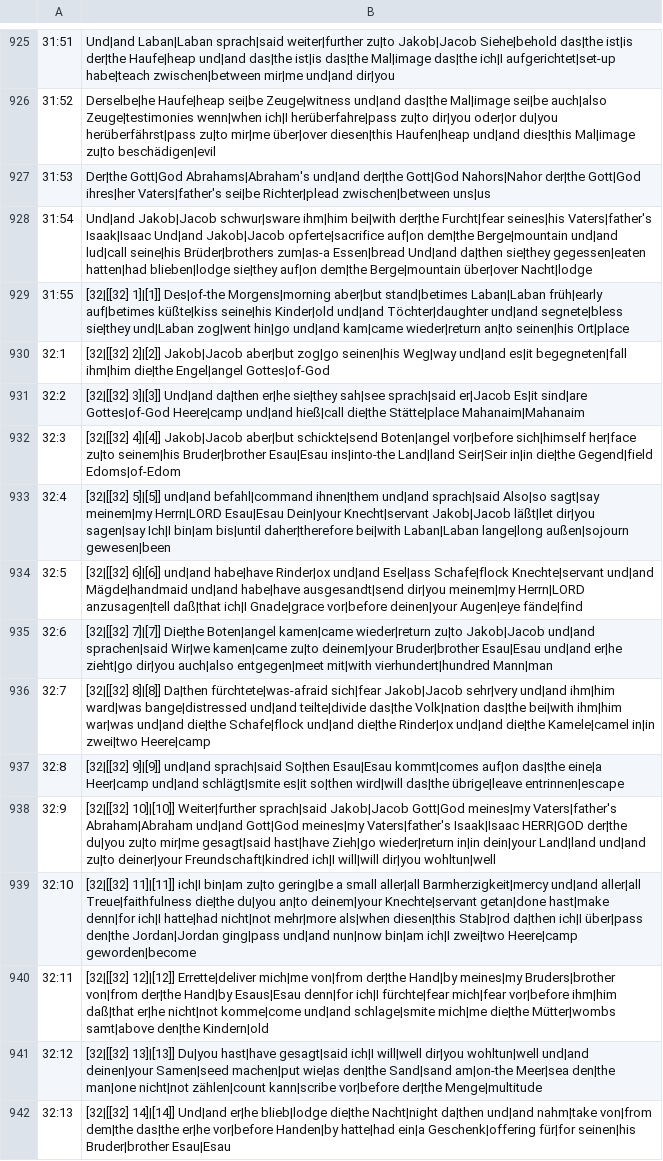
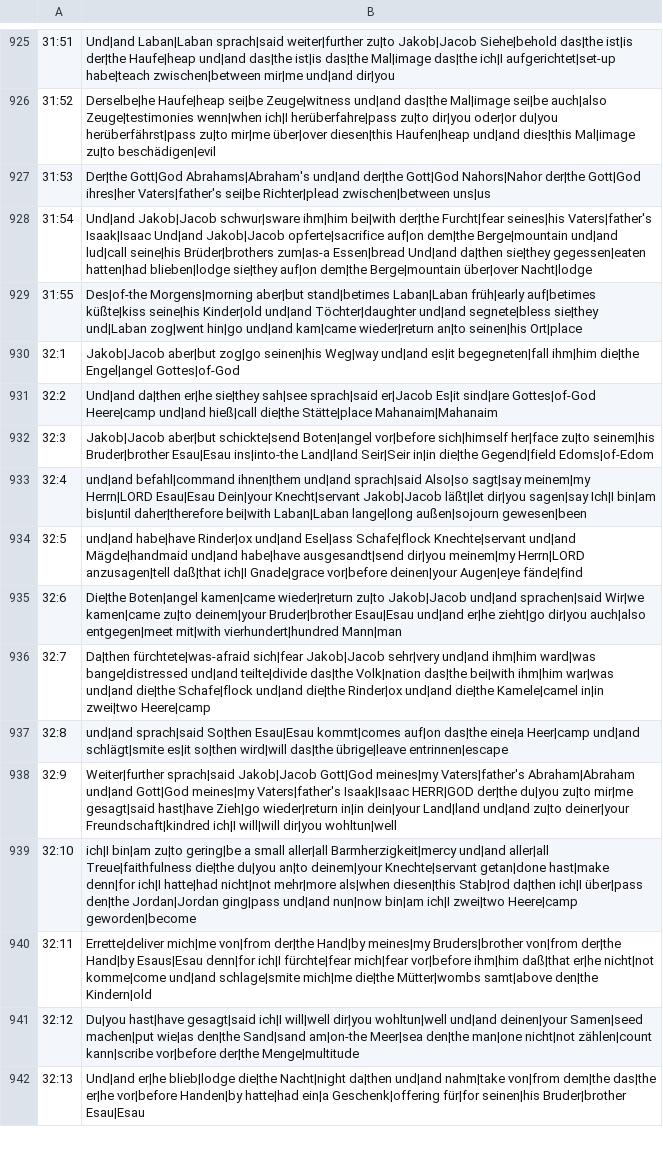
Before and after one commit to andrew-brook-rad/lexibridge, a TSV file: tools/interlinear/output/gen.tsv, drawn as a sheet; only a part is shown, gaps mark what is left out; the diff covers the shown part only; the diff names each change by its address in the sheet, - before the commit and + after, or states it on an @@ line.

```diff
--- a/tools/interlinear/output/gen.tsv
+++ b/tools/interlinear/output/gen.tsv
-B929: [32|[[32] 1]|[1]] Des|of-the Morgens|morning…
+B929: Des|of-the Morgens|morning…
-B930: [32|[[32] 2]|[2]] Jakob|Jacob aber|but…
+B930: Jakob|Jacob aber|but…
-B931: [32|[[32] 3]|[3]] Und|and da|then…
+B931: Und|and da|then…
-B932: [32|[[32] 4]|[4]] Jakob|Jacob aber|but…
+B932: Jakob|Jacob aber|but…
-B933: [32|[[32] 5]|[5]] und|and befahl|command…
+B933: und|and befahl|command…
-B934: [32|[[32] 6]|[6]] und|and habe|have…
+B934: und|and habe|have…
-B935: [32|[[32] 7]|[7]] Die|the Boten|angel…
+B935: Die|the Boten|angel…
-B936: [32|[[32] 8]|[8]] Da|then fürchtete|was-afraid…
+B936: Da|then fürchtete|was-afraid…
-B937: [32|[[32] 9]|[9]] und|and sprach|said…
+B937: und|and sprach|said…
-B938: [32|[[32] 10]|[10]] Weiter|further sprach|said…
+B938: Weiter|further sprach|said…
-B939: [32|[[32] 11]|[11]] ich|I bin|am…
+B939: ich|I bin|am…
-B940: [32|[[32] 12]|[12]] Errette|deliver mich|me…
+B940: Errette|deliver mich|me…
-B941: [32|[[32] 13]|[13]] Du|you hast|have…
+B941: Du|you hast|have…
-B942: [32|[[32] 14]|[14]] Und|and er|he…
+B942: Und|and er|he…
```
Also changed, not shown: 103 edited cells elsewhere in this file, 2 other files.
